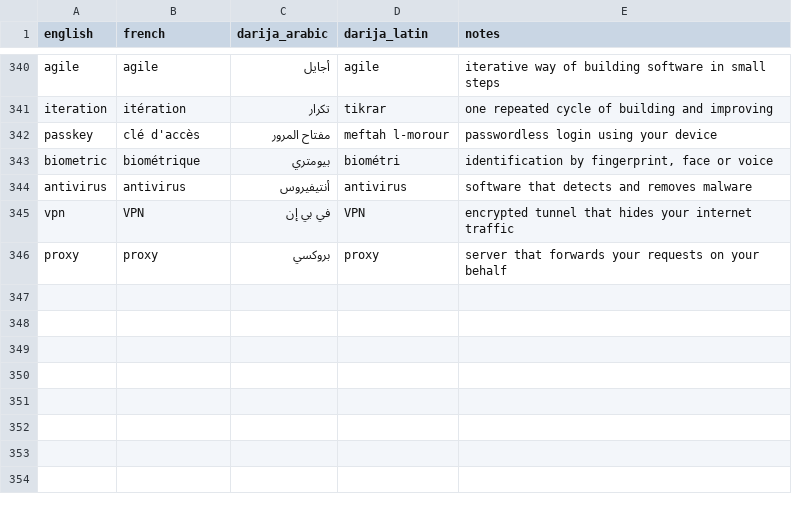
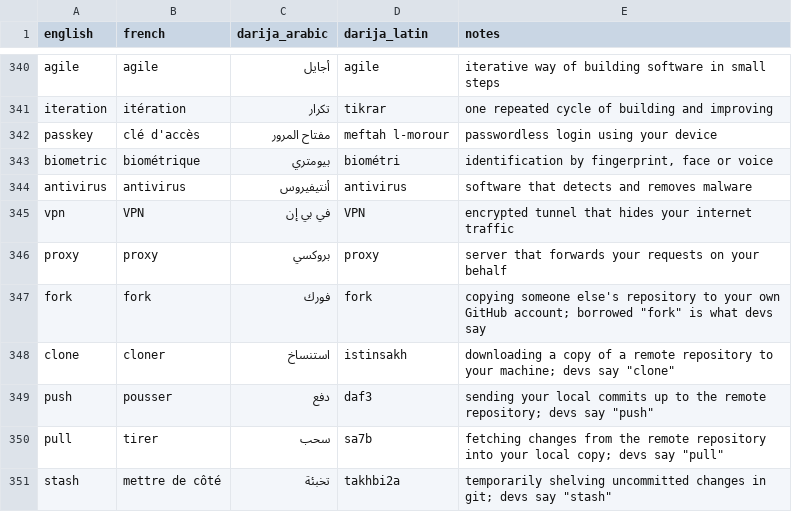
Before and after one commit to taha-b0t/darija-tech-glossary, a CSV file: glossary.csv, drawn as a sheet; only a part is shown, gaps mark what is left out.

Commit message:
feat(glossary): add 5 git workflow terms (fork, clone, push, pull, stash)

```diff
--- a/glossary.csv
+++ b/glossary.csv
@@ -346 +346,6 @@ vpn,VPN,في بي إن,VPN,encrypted tunnel that hides your internet traffic
 proxy,proxy,بروكسي,proxy,server that forwards your requests on your behalf
+fork,fork,فورك,fork,"copying someone else's repository to your own GitHub account; borrowed ""fork"" is what devs say"
+clone,cloner,استنساخ,istinsakh,"downloading a copy of a remote repository to your machine; devs say ""clone"""
+push,pousser,دفع,daf3,"sending your local commits up to the remote repository; devs say ""push"""
+pull,tirer,سحب,sa7b,"fetching changes from the remote repository into your local copy; devs say ""pull"""
+stash,mettre de côté,تخبئة,takhbi2a,"temporarily shelving uncommitted changes in git; devs say ""stash"""
```
